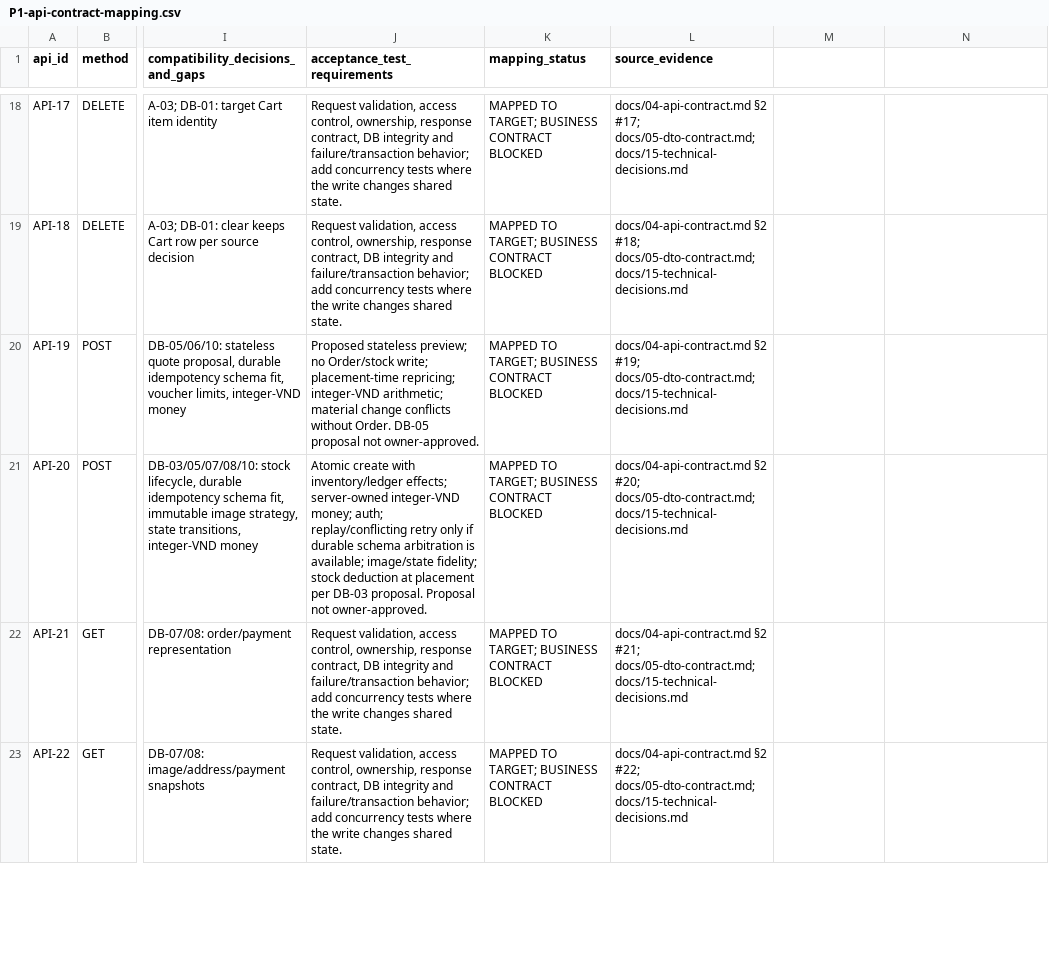
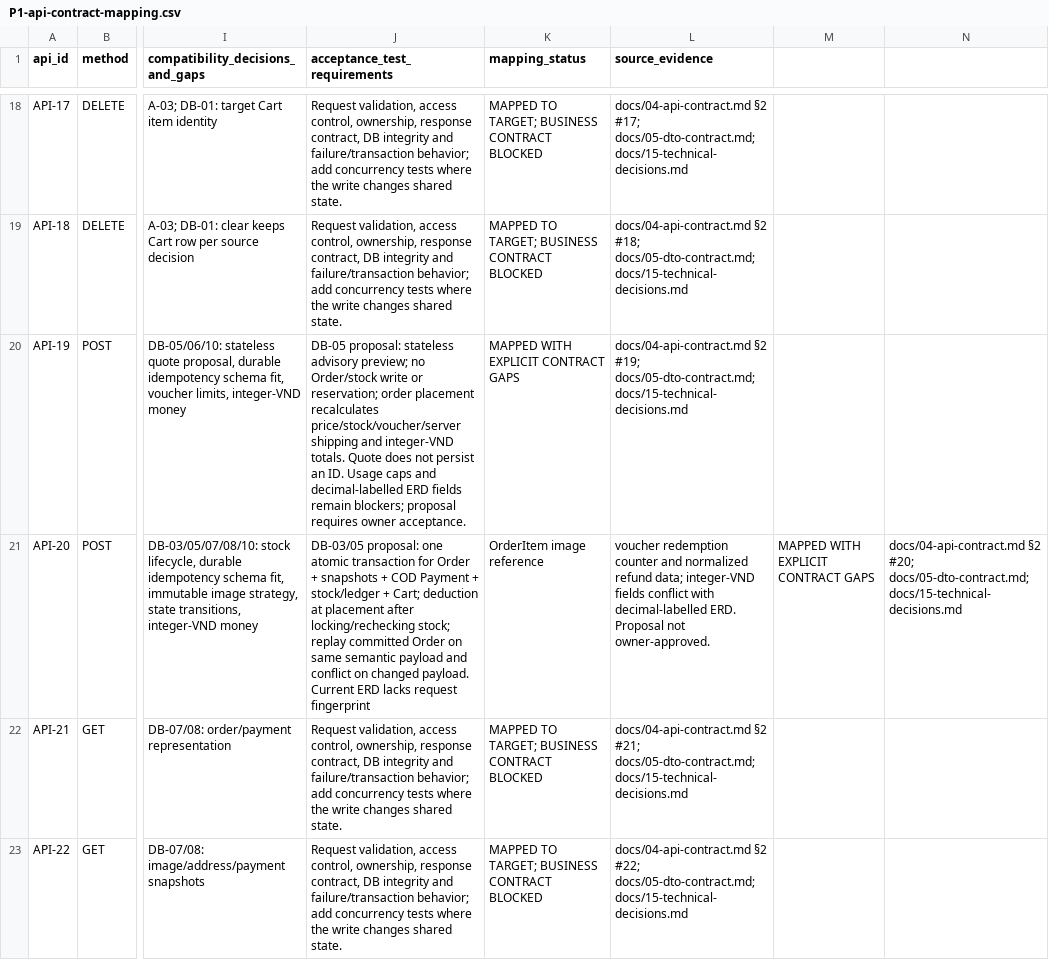
Before and after one commit to quangson2809/FIDO, a CSV file: docs/refactor-v2/p1/P1-api-contract-mapping.csv, drawn as a sheet; only a part is shown, gaps mark what is left out; the diff names each change by its address in the sheet, - before the commit and + after, or states it on an @@ line.

Commit message:
docs(p1): make checkout API contract gaps explicit

```diff
--- a/docs/refactor-v2/p1/P1-api-contract-mapping.csv
+++ b/docs/refactor-v2/p1/P1-api-contract-mapping.csv
-J20 (acceptance_test_requirements): Proposed stateless preview; no Order/stock write; placement-time repricing; integer-VND arithmetic; material change conflicts without Order. DB-05 proposal not owner-approved.
+J20 (acceptance_test_requirements): DB-05 proposal: stateless advisory preview; no Order/stock write or reservation; order placement recalculates price/stock/voucher/server shipping and integer-VND totals. Quote does not persist an ID. Usage caps and decimal-labelled ERD fields remain blockers; proposal requires owner acceptance.
-K20 (mapping_status): MAPPED TO TARGET; BUSINESS CONTRACT BLOCKED
+K20 (mapping_status): MAPPED WITH EXPLICIT CONTRACT GAPS
-J21 (acceptance_test_requirements): Atomic create with inventory/ledger effects; server-owned integer-VND money; auth; replay/conflicting retry only if durable schema arbitration is available; image/state fidelity; stock deduction at placement per DB-03 proposal. Proposal not owner-approved.
+J21 (acceptance_test_requirements): DB-03/05 proposal: one atomic transaction for Order + snapshots + COD Payment + stock/ledger + Cart; deduction at placement after locking/rechecking stock; replay committed Order on same semantic payload and conflict on changed payload. Current ERD lacks request fingerprint
-K21 (mapping_status): MAPPED TO TARGET; BUSINESS CONTRACT BLOCKED
+K21 (mapping_status): OrderItem image reference
-L21 (source_evidence): docs/04-api-contract.md §2 #20; docs/05-dto-contract.md; docs/15-technical-decisions.md
+L21 (source_evidence): voucher redemption counter and normalized refund data; integer-VND fields conflict with decimal-labelled ERD. Proposal not owner-approved.
-M21: (empty)
+M21: MAPPED WITH EXPLICIT CONTRACT GAPS
-N21: (empty)
+N21: docs/04-api-contract.md §2 #20; docs/05-dto-contract.md; docs/15-technical-decisions.md
```
